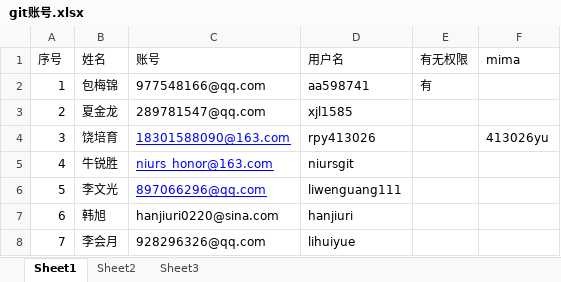
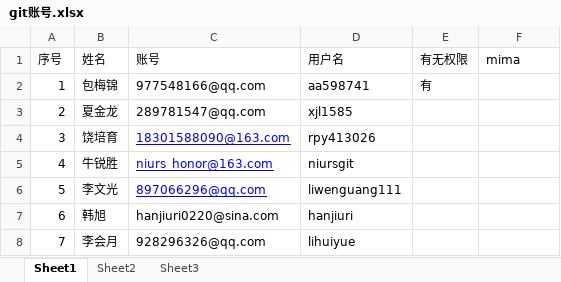
Before and after one commit to bird-Valley/document, an Excel workbook: 交流管理/git账号管理/git账号.xlsx, sheet Sheet1, drawn as a sheet; values as stored, in another font and other column widths than the file's, no borders; the diff names each change by its address in the sheet, - before the commit and + after, or states it on an @@ line.

Commit message:
日报

```diff
--- a/交流管理/git账号管理/git账号.xlsx (sheet Sheet1)
+++ b/交流管理/git账号管理/git账号.xlsx (sheet Sheet1)
-F4 (mima): 413026yu
+F4 (mima): (empty)
```
